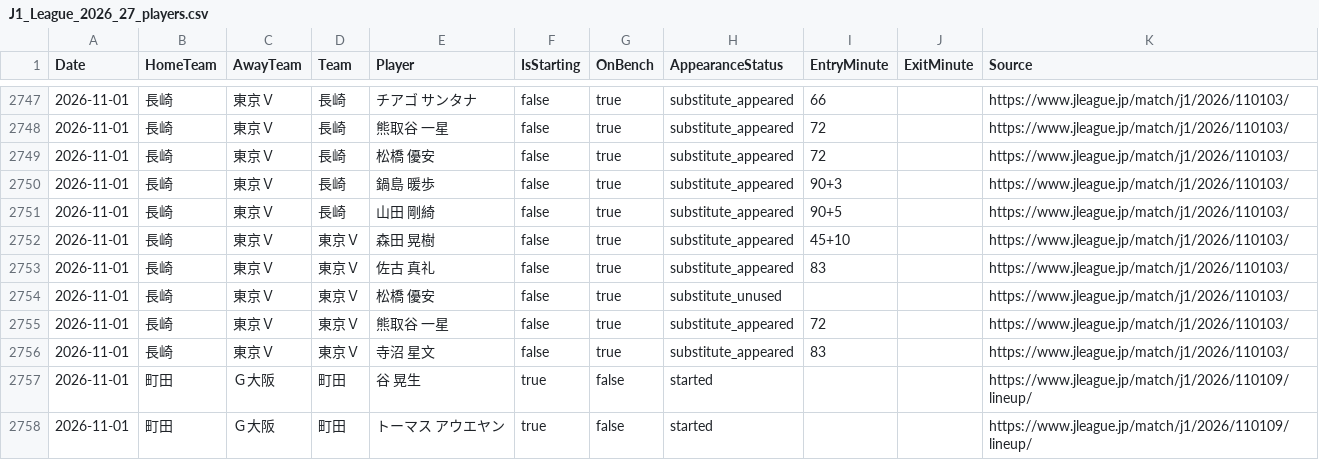
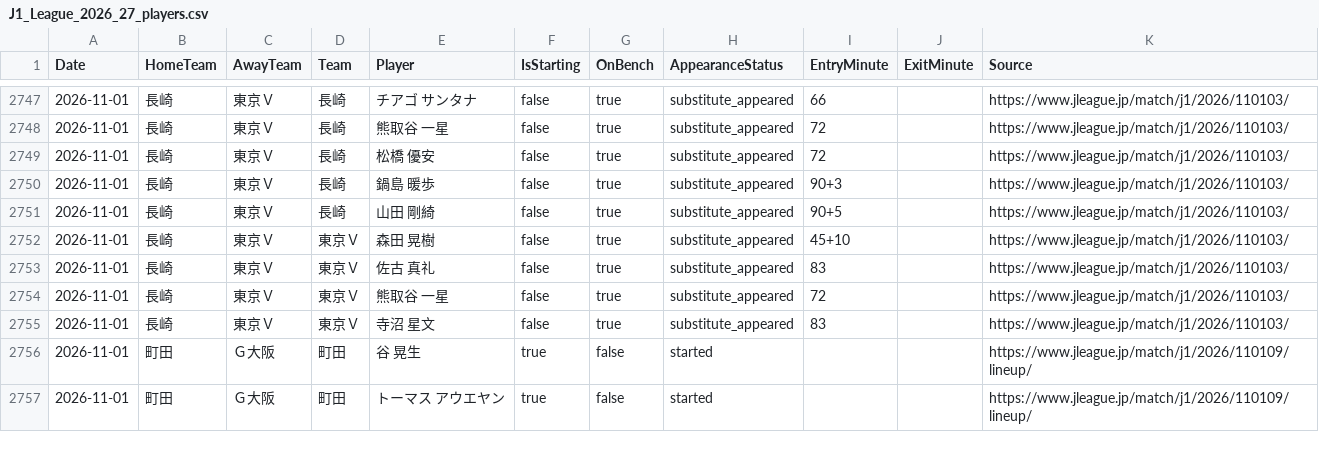
Before and after one commit to zj03204112-hub/-, a CSV file: data/season_match_detail/J1_League_2026_27_players.csv, drawn as a sheet; only a part is shown, gaps mark what is left out; the diff names each change by its address in the sheet, - before the commit and + after, or states it on an @@ line.

Commit message:
Remove duplicate and misassigned bench rows from Nagasaki match

```diff
--- a/data/season_match_detail/J1_League_2026_27_players.csv
+++ b/data/season_match_detail/J1_League_2026_27_players.csv
-row 2754: 2026-11-01 | 長崎 | 東京Ｖ | 東京Ｖ | 松橋 優安 | false | true | substitute_unused |  |  | https://www.jleague.jp/match/j1/2026/110103/
```
